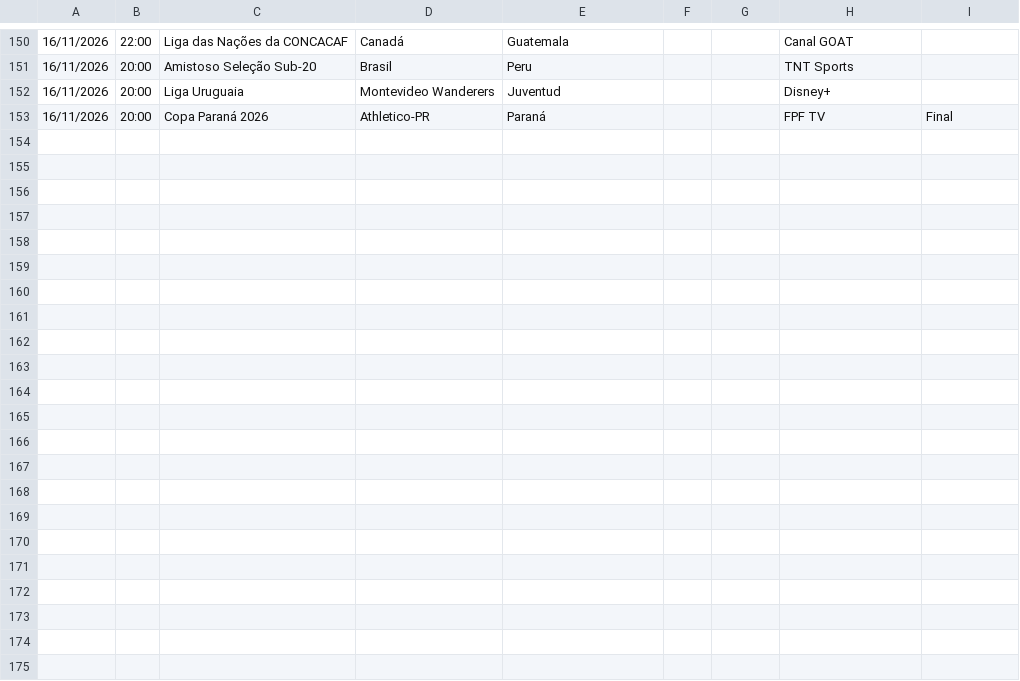
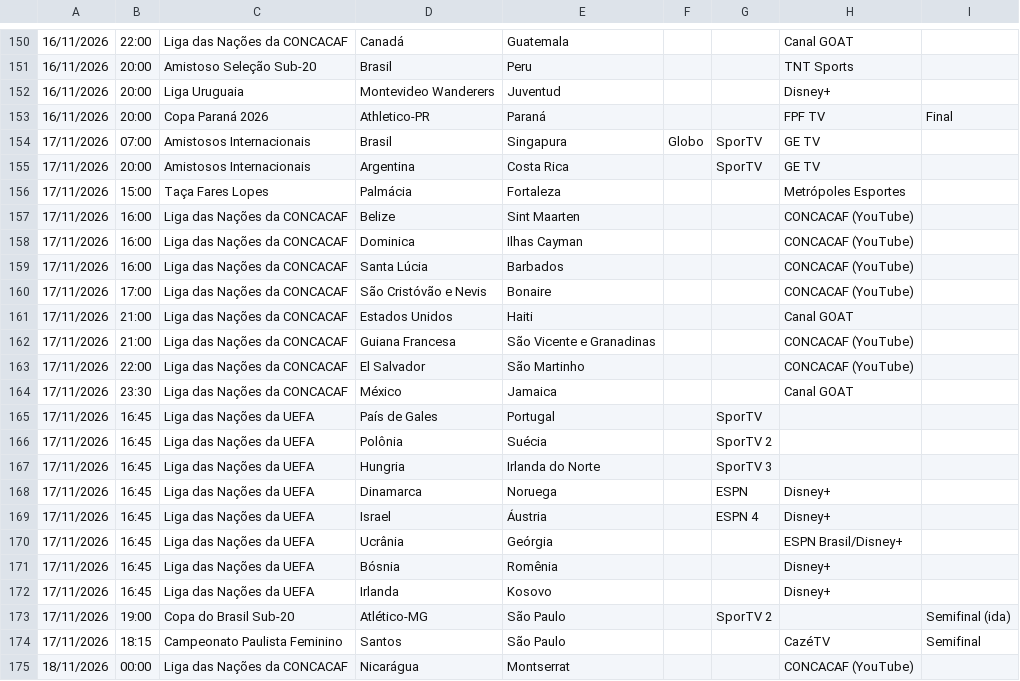
Before and after one commit to emqualcanal/emqualcanal, a CSV file: grade.csv, drawn as a sheet; only a part is shown, gaps mark what is left out; the diff names each change by its address in the sheet, - before the commit and + after, or states it on an @@ line.

Commit message:
Add files via upload

```diff
--- a/grade.csv
+++ b/grade.csv
+row 154: 17/11/2026 | 07:00 | Amistosos Internacionais | Brasil | Singapura | Globo | SporTV | GE TV
+row 155: 17/11/2026 | 20:00 | Amistosos Internacionais | Argentina | Costa Rica |  | SporTV | GE TV
+row 156: 17/11/2026 | 15:00 | Taça Fares Lopes | Palmácia | Fortaleza |  |  | Metrópoles Esportes
+row 157: 17/11/2026 | 16:00 | Liga das Nações da CONCACAF | Belize | Sint Maarten |  |  | CONCACAF (YouTube)
+row 158: 17/11/2026 | 16:00 | Liga das Nações da CONCACAF | Dominica | Ilhas Cayman |  |  | CONCACAF (YouTube)
+row 159: 17/11/2026 | 16:00 | Liga das Nações da CONCACAF | Santa Lúcia | Barbados |  |  | CONCACAF (YouTube)
+row 160: 17/11/2026 | 17:00 | Liga das Nações da CONCACAF | São Cristóvão e Nevis | Bonaire |  |  | CONCACAF (YouTube)
+row 161: 17/11/2026 | 21:00 | Liga das Nações da CONCACAF | Estados Unidos | Haiti |  |  | Canal GOAT
+row 162: 17/11/2026 | 21:00 | Liga das Nações da CONCACAF | Guiana Francesa | São Vicente e Granadinas |  |  | CONCACAF (YouTube)
+row 163: 17/11/2026 | 22:00 | Liga das Nações da CONCACAF | El Salvador | São Martinho |  |  | CONCACAF (YouTube)
+row 164: 17/11/2026 | 23:30 | Liga das Nações da CONCACAF | México | Jamaica |  |  | Canal GOAT
+row 165: 17/11/2026 | 16:45 | Liga das Nações da UEFA | País de Gales | Portugal |  | SporTV
+row 166: 17/11/2026 | 16:45 | Liga das Nações da UEFA | Polônia | Suécia |  | SporTV 2
+row 167: 17/11/2026 | 16:45 | Liga das Nações da UEFA | Hungria | Irlanda do Norte |  | SporTV 3
+row 168: 17/11/2026 | 16:45 | Liga das Nações da UEFA | Dinamarca | Noruega |  | ESPN | Disney+
+row 169: 17/11/2026 | 16:45 | Liga das Nações da UEFA | Israel | Áustria |  | ESPN 4 | Disney+
+row 170: 17/11/2026 | 16:45 | Liga das Nações da UEFA | Ucrânia | Geórgia |  |  | ESPN Brasil/Disney+
+row 171: 17/11/2026 | 16:45 | Liga das Nações da UEFA | Bósnia | Romênia |  |  | Disney+
+row 172: 17/11/2026 | 16:45 | Liga das Nações da UEFA | Irlanda | Kosovo |  |  | Disney+
+row 173: 17/11/2026 | 19:00 | Copa do Brasil Sub-20 | Atlético-MG | São Paulo |  | SporTV 2 |  | Semifinal (ida)
+row 174: 17/11/2026 | 18:15 | Campeonato Paulista Feminino | Santos | São Paulo |  |  | CazéTV | Semifinal
+row 175: 18/11/2026 | 00:00 | Liga das Nações da CONCACAF | Nicarágua | Montserrat |  |  | CONCACAF (YouTube)
```
